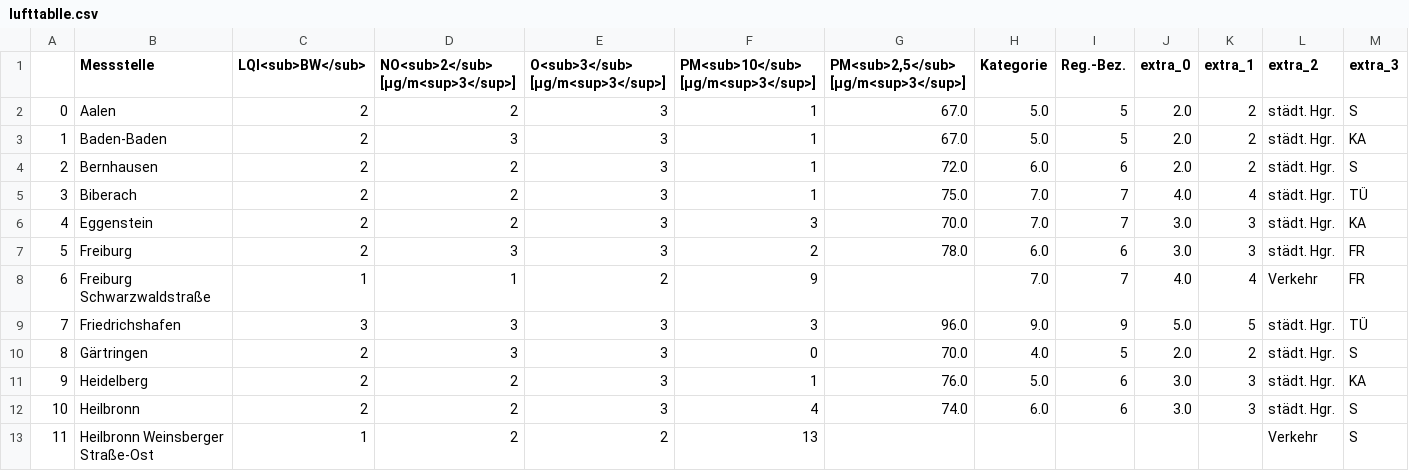
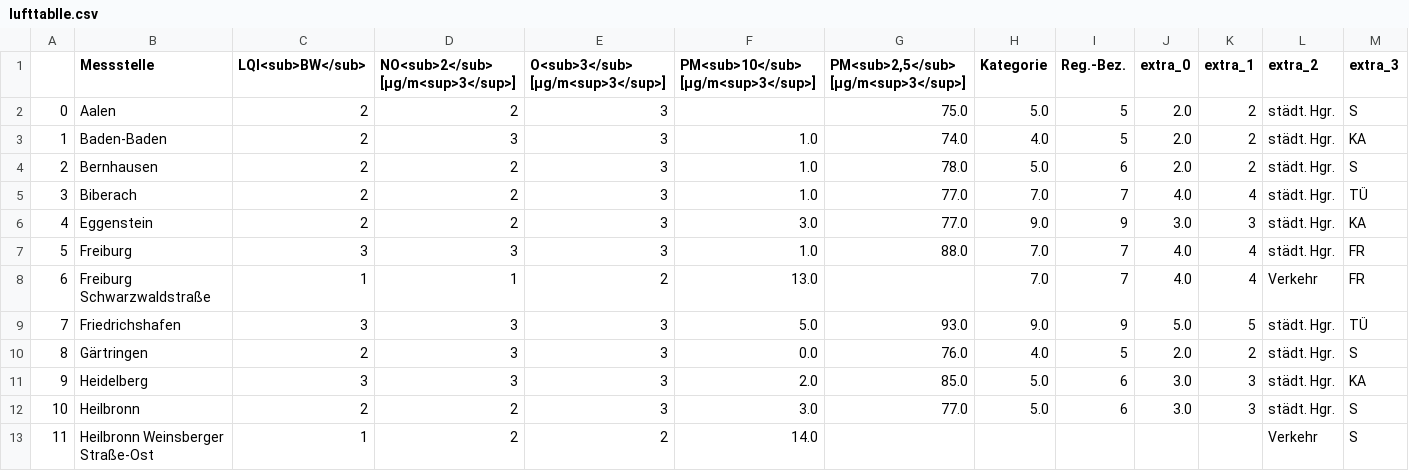
Before and after one commit to Sprossenboxer/feinstaub_bw, a CSV file: lufttablle.csv, drawn as a sheet; only a part is shown; the diff covers the shown part only.

```diff
--- a/lufttablle.csv
+++ b/lufttablle.csv
@@ -1,13 +1,13 @@
 ,Messstelle,LQI<sub>BW</sub>,NO<sub>2</sub> [µg/m<sup>3</sup>],O<sub>3</sub> [µg/m<sup>3</sup>],PM<sub>10</sub> [µg/m<sup>3</sup>],"PM<sub>2,5</sub> [µg/m<sup>3</sup>]",Kategorie,Reg.-Bez.,extra_0,extra_1,extra_2,extra_3
-0,Aalen,2,2,3,1,67.0,5.0,5,2.0,2,städt. Hgr.,S
-1,Baden-Baden,2,3,3,1,67.0,5.0,5,2.0,2,städt. Hgr.,KA
-2,Bernhausen,2,2,3,1,72.0,6.0,6,2.0,2,städt. Hgr.,S
-3,Biberach,2,2,3,1,75.0,7.0,7,4.0,4,städt. Hgr.,TÜ
-4,Eggenstein,2,2,3,3,70.0,7.0,7,3.0,3,städt. Hgr.,KA
-5,Freiburg,2,3,3,2,78.0,6.0,6,3.0,3,städt. Hgr.,FR
-6,Freiburg Schwarzwaldstraße,1,1,2,9,,7.0,7,4.0,4,Verkehr,FR
-7,Friedrichshafen,3,3,3,3,96.0,9.0,9,5.0,5,städt. Hgr.,TÜ
-8,Gärtringen,2,3,3,0,70.0,4.0,5,2.0,2,städt. Hgr.,S
-9,Heidelberg,2,2,3,1,76.0,5.0,6,3.0,3,städt. Hgr.,KA
-10,Heilbronn,2,2,3,4,74.0,6.0,6,3.0,3,städt. Hgr.,S
-11,Heilbronn Weinsberger Straße-Ost,1,2,2,13,,,,,,Verkehr,S
+0,Aalen,2,2,3,,75.0,5.0,5,2.0,2,städt. Hgr.,S
+1,Baden-Baden,2,3,3,1.0,74.0,4.0,5,2.0,2,städt. Hgr.,KA
+2,Bernhausen,2,2,3,1.0,78.0,5.0,6,2.0,2,städt. Hgr.,S
+3,Biberach,2,2,3,1.0,77.0,7.0,7,4.0,4,städt. Hgr.,TÜ
+4,Eggenstein,2,2,3,3.0,77.0,9.0,9,3.0,3,städt. Hgr.,KA
+5,Freiburg,3,3,3,1.0,88.0,7.0,7,4.0,4,städt. Hgr.,FR
+6,Freiburg Schwarzwaldstraße,1,1,2,13.0,,7.0,7,4.0,4,Verkehr,FR
+7,Friedrichshafen,3,3,3,5.0,93.0,9.0,9,5.0,5,städt. Hgr.,TÜ
+8,Gärtringen,2,3,3,0.0,76.0,4.0,5,2.0,2,städt. Hgr.,S
+9,Heidelberg,3,3,3,2.0,85.0,5.0,6,3.0,3,städt. Hgr.,KA
+10,Heilbronn,2,2,3,3.0,77.0,5.0,6,3.0,3,städt. Hgr.,S
+11,Heilbronn Weinsberger Straße-Ost,1,2,2,14.0,,,,,,Verkehr,S
```
Also changed, not shown: 66 edited cells elsewhere in this file.
